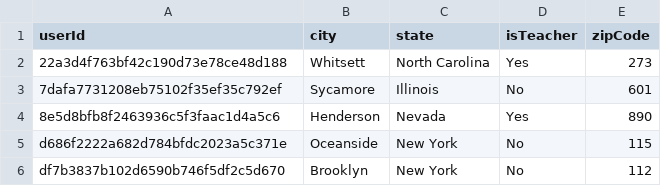
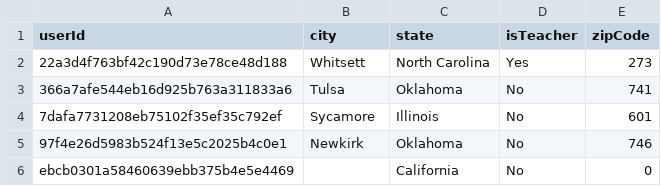
Before and after one commit to FranciscoGiacometto/sherpaCCR, a CSV file: users.csv, drawn as a sheet; removed rows and columns are numbered as before the commit, all else as after; the diff names each change by its address in the sheet, - before the commit and + after, or states it on an @@ line.

```diff
--- a/users.csv
+++ b/users.csv
+row 3: 366a7afe544eb16d925b763a311833a6 | Tulsa | Oklahoma | No | 741
-row 4: 8e5d8bfb8f2463936c5f3faac1d4a5c6 | Henderson | Nevada | Yes | 890
-row 5: d686f2222a682d784bfdc2023a5c371e | Oceanside | New York | No | 115
-row 6: df7b3837b102d6590b746f5df2c5d670 | Brooklyn | New York | No | 112
+row 5: 97f4e26d5983b524f13e5c2025b4c0e1 | Newkirk | Oklahoma | No | 746
+row 6: ebcb0301a58460639ebb375b4e5e4469 |  | California | No | 0
```
Also changed, not shown: 1 other file.
